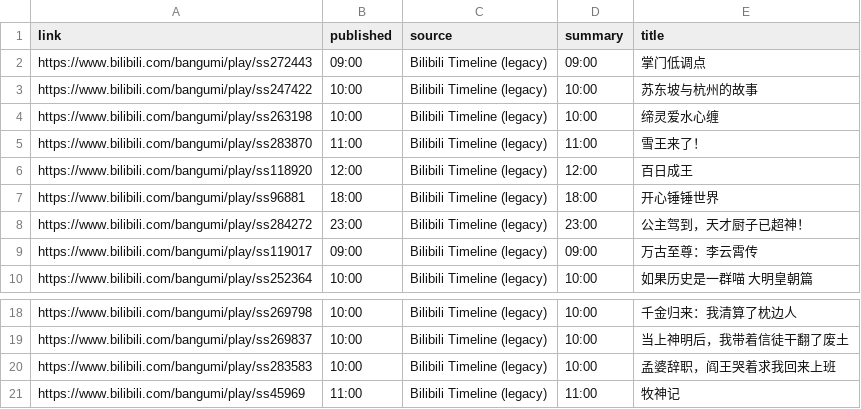
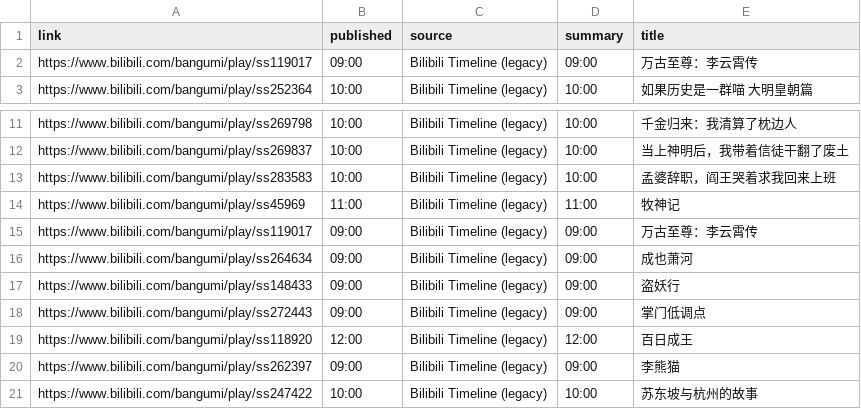
Before and after one commit to BennetttChen/Python-crawl, a CSV file: output/bili_timeline.csv, drawn as a sheet; only a part is shown, gaps mark what is left out.

```diff
--- a/output/bili_timeline.csv
+++ b/output/bili_timeline.csv
@@ -1,9 +1,2 @@
 link,published,source,summary,title
-https://www.bilibili.com/bangumi/play/ss272443,09:00,Bilibili Timeline (legacy),09:00,掌门低调点
-https://www.bilibili.com/bangumi/play/ss247422,10:00,Bilibili Timeline (legacy),10:00,苏东坡与杭州的故事
-https://www.bilibili.com/bangumi/play/ss263198,10:00,Bilibili Timeline (legacy),10:00,缔灵爱水心缠
-https://www.bilibili.com/bangumi/play/ss283870,11:00,Bilibili Timeline (legacy),11:00,雪王来了！
-https://www.bilibili.com/bangumi/play/ss118920,12:00,Bilibili Timeline (legacy),12:00,百日成王
-https://www.bilibili.com/bangumi/play/ss96881,18:00,Bilibili Timeline (legacy),18:00,开心锤锤世界
-https://www.bilibili.com/bangumi/play/ss284272,23:00,Bilibili Timeline (legacy),23:00,公主驾到，天才厨子已超神！
 https://www.bilibili.com/bangumi/play/ss119017,09:00,Bilibili Timeline (legacy),09:00,万古至尊：李云霄传
@@ -21 +14,8 @@ https://www.bilibili.com/bangumi/play/ss283583,10:00,Bilibili Timeline (legacy),
 https://www.bilibili.com/bangumi/play/ss45969,11:00,Bilibili Timeline (legacy),11:00,牧神记
+https://www.bilibili.com/bangumi/play/ss119017,09:00,Bilibili Timeline (legacy),09:00,万古至尊：李云霄传
+https://www.bilibili.com/bangumi/play/ss264634,09:00,Bilibili Timeline (legacy),09:00,成也萧河
+https://www.bilibili.com/bangumi/play/ss148433,09:00,Bilibili Timeline (legacy),09:00,盗妖行
+https://www.bilibili.com/bangumi/play/ss272443,09:00,Bilibili Timeline (legacy),09:00,掌门低调点
+https://www.bilibili.com/bangumi/play/ss118920,12:00,Bilibili Timeline (legacy),12:00,百日成王
+https://www.bilibili.com/bangumi/play/ss262397,09:00,Bilibili Timeline (legacy),09:00,李熊猫
+https://www.bilibili.com/bangumi/play/ss247422,10:00,Bilibili Timeline (legacy),10:00,苏东坡与杭州的故事
```
Also changed, not shown: output/steam_news.csv, 4 other files.
